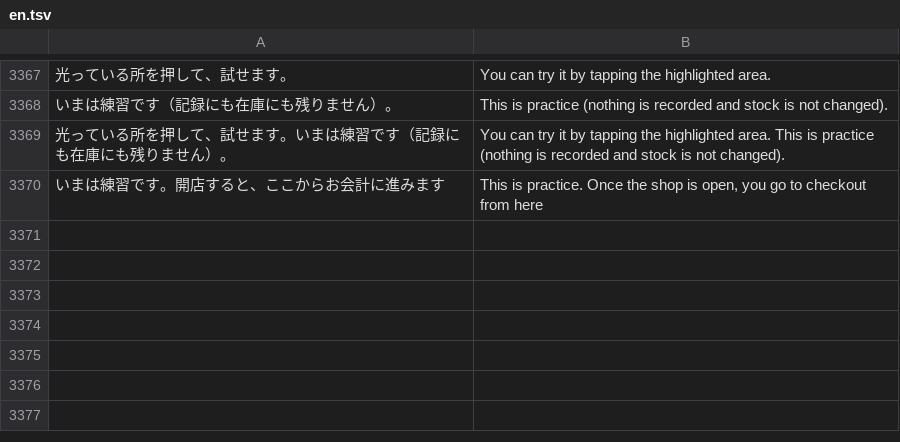
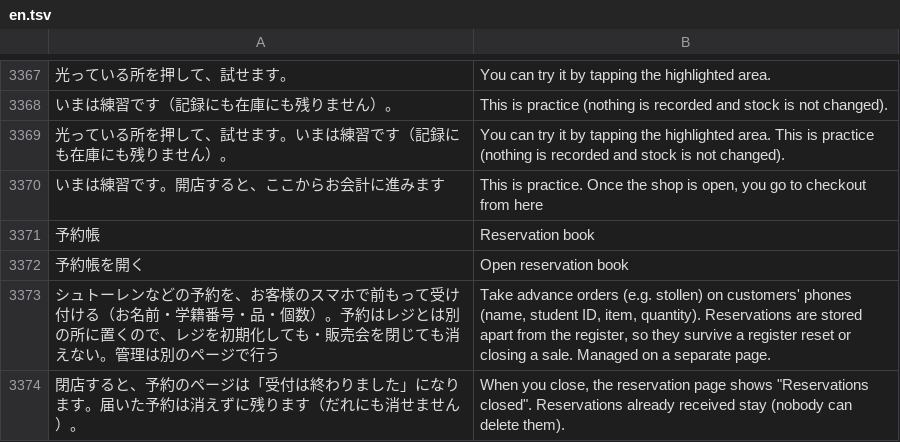
Before and after one commit to inocozuchi/pan-pos, a TSV file: i18n/en.tsv, drawn as a sheet; only a part is shown, gaps mark what is left out; the diff names each change by its address in the sheet, - before the commit and + after, or states it on an @@ line.

```diff
--- a/i18n/en.tsv
+++ b/i18n/en.tsv
+row 3371: 予約帳 | Reservation book
+row 3372: 予約帳を開く | Open reservation book
+row 3373: シュトーレンなどの予約を、お客様のスマホで前もって受け付ける（お名前・学籍番号・品・個数）。予約はレジとは別の所に置くので、レジを初期化しても・販売会を閉じても消えない。管理は別のページで行う | Take advance orders (e.g. stollen) on customers' phones (name, student ID, item, quantity). Reservations are stored apart from the register, so they survive a register reset or closing a sale. Managed on a separate page.
+row 3374: 閉店すると、予約のページは「受付は終わりました」になります。届いた予約は消えずに残ります（だれにも消せません）。 | When you close, the reservation page shows "Reservations closed". Reservations already received stay (nobody can delete them).
```
Also changed, not shown: 22 other files.
